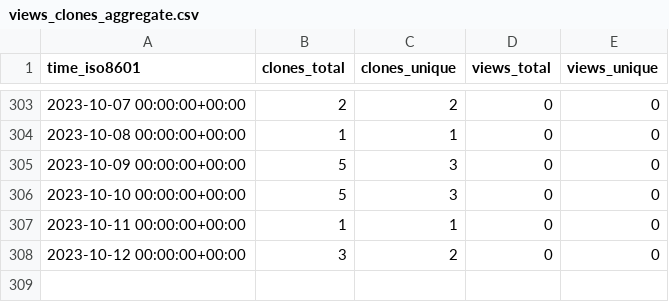
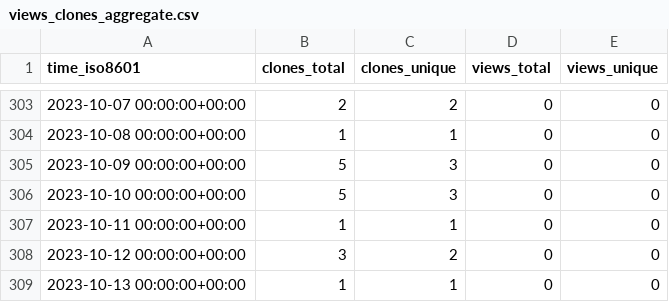
Before and after one commit to sysbio-curie/PhysiBoSSv1, a CSV file: sysbio-curie/PhysiBoSS/ghrs-data/views_clones_aggregate.csv, drawn as a sheet; only a part is shown, gaps mark what is left out; the diff names each change by its address in the sheet, - before the commit and + after, or states it on an @@ line.

```diff
--- a/sysbio-curie/PhysiBoSS/ghrs-data/views_clones_aggregate.csv
+++ b/sysbio-curie/PhysiBoSS/ghrs-data/views_clones_aggregate.csv
+row 309: 2023-10-13 00:00:00+00:00 | 1 | 1 | 0 | 0
```
Also changed, not shown: 1 other file.
